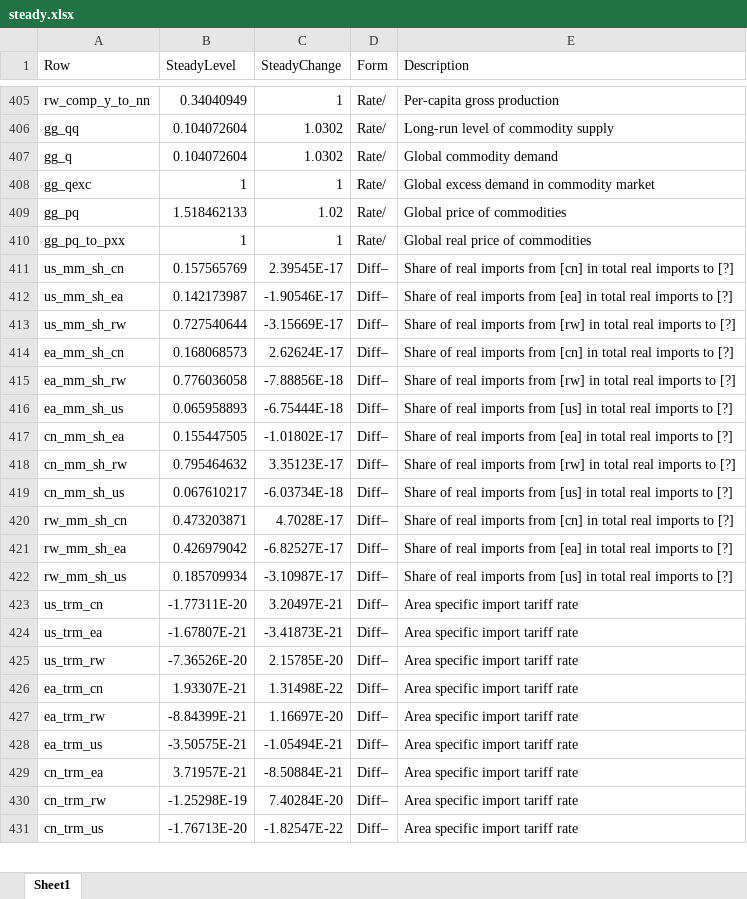
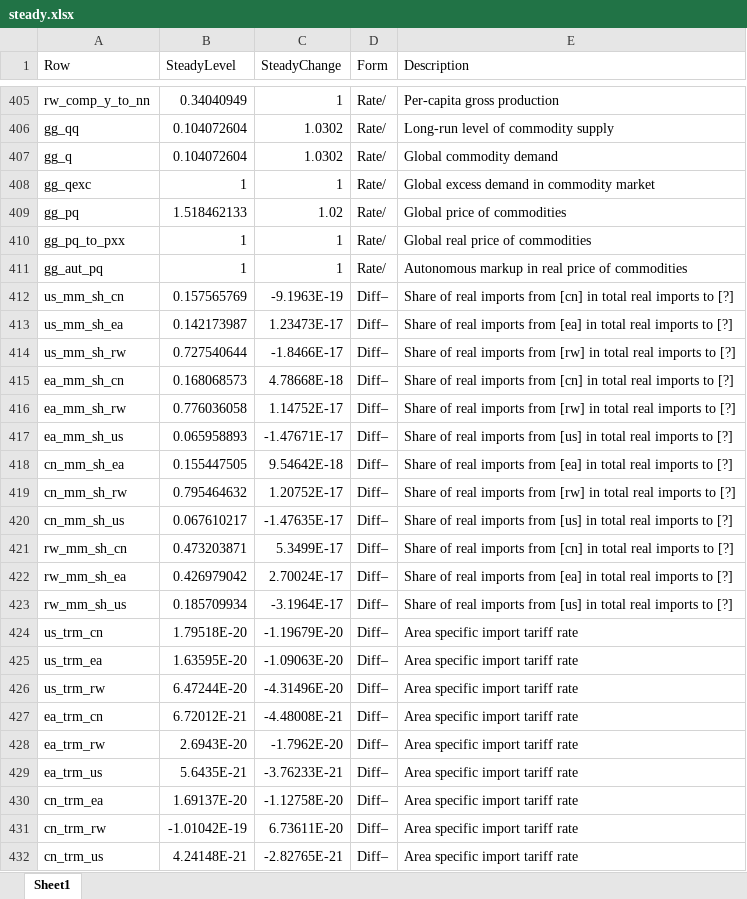
Before and after one commit to igpmn/gees, an Excel workbook: +model/+global4A/steady.xlsx, sheet Sheet1, drawn as a sheet; only a part is shown, gaps mark what is left out; values as stored, in another font and other column widths than the file's, no borders; addresses are those after the commit; the diff covers the shown part only; the diff names each change by its address in the sheet, - before the commit and + after, or states it on an @@ line.

Commit message:
Time varying autonomous markup in comm prices

```diff
--- a/+model/+global4A/steady.xlsx (sheet Sheet1)
+++ b/+model/+global4A/steady.xlsx (sheet Sheet1)
+row 411: gg_aut_pq | 1 | 1 | Rate/ | Autonomous markup in real price of commodities
-C412 (SteadyChange): 2.39545E-17
+C412 (SteadyChange): -9.1963E-19
-C413 (SteadyChange): -1.90546E-17
+C413 (SteadyChange): 1.23473E-17
-C414 (SteadyChange): -3.15669E-17
+C414 (SteadyChange): -1.8466E-17
-C415 (SteadyChange): 2.62624E-17
+C415 (SteadyChange): 4.78668E-18
-C416 (SteadyChange): -7.88856E-18
+C416 (SteadyChange): 1.14752E-17
-C417 (SteadyChange): -6.75444E-18
+C417 (SteadyChange): -1.47671E-17
-C418 (SteadyChange): -1.01802E-17
+C418 (SteadyChange): 9.54642E-18
-C419 (SteadyChange): 3.35123E-17
+C419 (SteadyChange): 1.20752E-17
-C420 (SteadyChange): -6.03734E-18
+C420 (SteadyChange): -1.47635E-17
-C421 (SteadyChange): 4.7028E-17
+C421 (SteadyChange): 5.3499E-17
-C422 (SteadyChange): -6.82527E-17
+C422 (SteadyChange): 2.70024E-17
-C423 (SteadyChange): -3.10987E-17
+C423 (SteadyChange): -3.1964E-17
-B424 (SteadyLevel): -1.77311E-20
+B424 (SteadyLevel): 1.79518E-20
-C424 (SteadyChange): 3.20497E-21
+C424 (SteadyChange): -1.19679E-20
-B425 (SteadyLevel): -1.67807E-21
+B425 (SteadyLevel): 1.63595E-20
-C425 (SteadyChange): -3.41873E-21
+C425 (SteadyChange): -1.09063E-20
-B426 (SteadyLevel): -7.36526E-20
+B426 (SteadyLevel): 6.47244E-20
-C426 (SteadyChange): 2.15785E-20
+C426 (SteadyChange): -4.31496E-20
-B427 (SteadyLevel): 1.93307E-21
+B427 (SteadyLevel): 6.72012E-21
-C427 (SteadyChange): 1.31498E-22
+C427 (SteadyChange): -4.48008E-21
-B428 (SteadyLevel): -8.84399E-21
+B428 (SteadyLevel): 2.6943E-20
-C428 (SteadyChange): 1.16697E-20
+C428 (SteadyChange): -1.7962E-20
-B429 (SteadyLevel): -3.50575E-21
+B429 (SteadyLevel): 5.6435E-21
-C429 (SteadyChange): -1.05494E-21
+C429 (SteadyChange): -3.76233E-21
-B430 (SteadyLevel): 3.71957E-21
+B430 (SteadyLevel): 1.69137E-20
-C430 (SteadyChange): -8.50884E-21
+C430 (SteadyChange): -1.12758E-20
-B431 (SteadyLevel): -1.25298E-19
+B431 (SteadyLevel): -1.01042E-19
-C431 (SteadyChange): 7.40284E-20
+C431 (SteadyChange): 6.73611E-20
-B432 (SteadyLevel): -1.76713E-20
+B432 (SteadyLevel): 4.24148E-21
-C432 (SteadyChange): -1.82547E-22
+C432 (SteadyChange): -2.82765E-21
```
Also changed, not shown: 2 added rows and 93 edited cells elsewhere in this sheet, +model/+autarky/steady.xlsx, +sep2023/xlsx/permanent-commodity-price-increase.xlsx, 6 other files.
